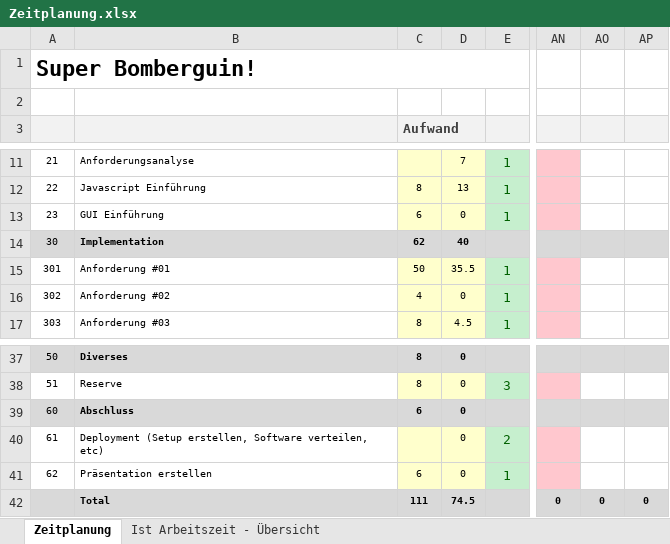
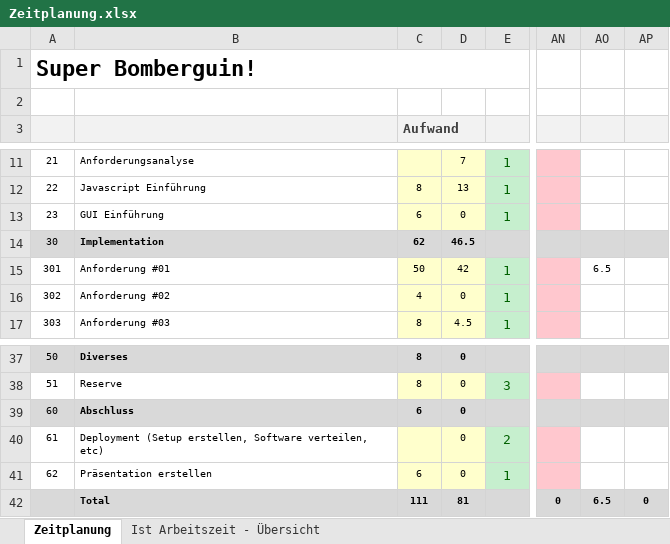
Before and after one commit to ChickenHearted/SuperBomberguin, an Excel workbook: doc/Zeitplanung.xlsx, sheet Zeitplanung, drawn as a sheet; only a part is shown, gaps mark what is left out; values as stored, in another font and other column widths than the file's, no borders; the diff names each change by its address in the sheet, - before the commit and + after, or states it on an @@ line.

```diff
--- a/doc/Zeitplanung.xlsx (sheet Zeitplanung)
+++ b/doc/Zeitplanung.xlsx (sheet Zeitplanung)
-D14: 40
+D14: 46.5
-D15: 35.5
+D15: 42
-AO15: (empty)
+AO15: 6.5
-D42: 74.5
+D42: 81
-AO42: 0
+AO42: 6.5
```
Also changed, not shown: sheet Ist Arbeitszeit - Übersicht, charts or pictures, 37 other files.
